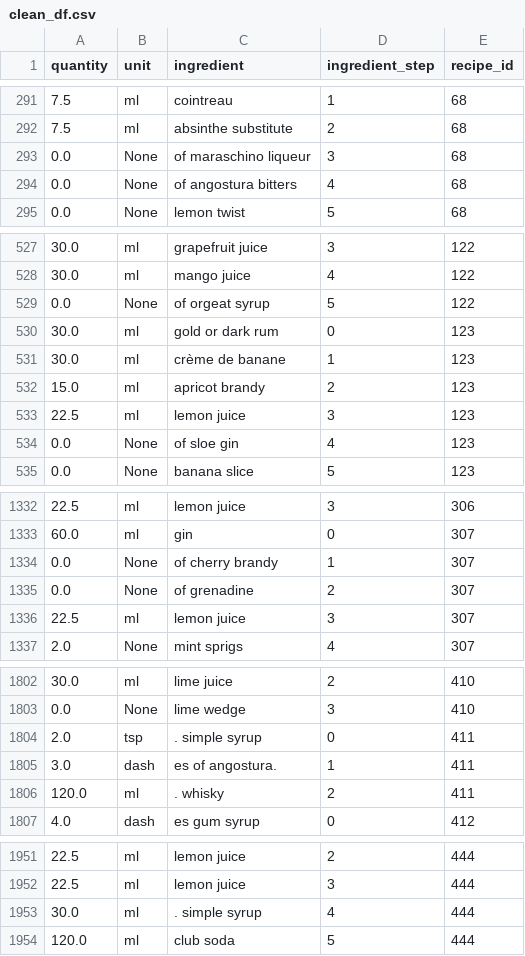
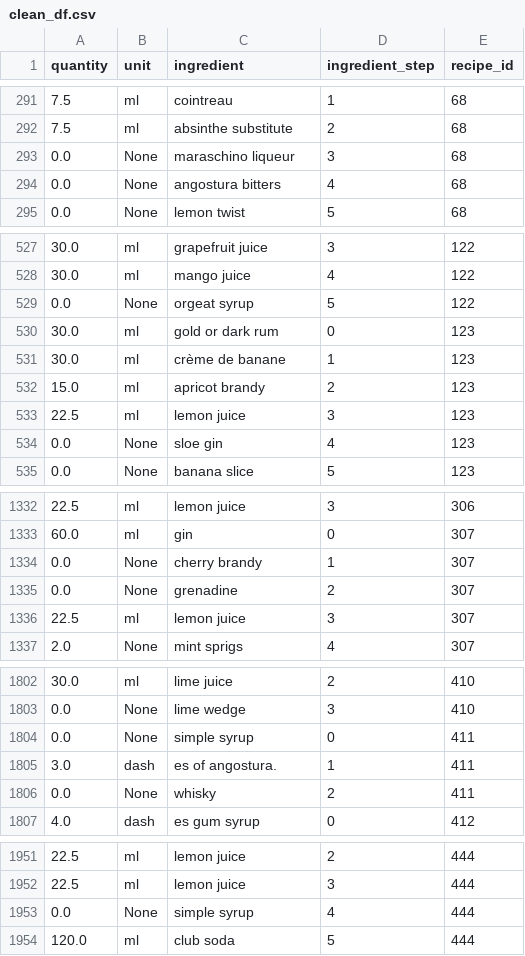
Before and after one commit to CSergiy/AI-Cocktails, a CSV file: Notebooks/clean_df.csv, drawn as a sheet; only a part is shown, gaps mark what is left out; the diff covers the shown part only.

```diff
--- a/Notebooks/clean_df.csv
+++ b/Notebooks/clean_df.csv
@@ -292,4 +292,4 @@ quantity,unit,ingredient,ingredient_step,recipe_id
 7.5,ml,absinthe substitute,2,68
-0.0,None,of maraschino liqueur,3,68
-0.0,None,of angostura bitters,4,68
+0.0,None,maraschino liqueur,3,68
+0.0,None,angostura bitters,4,68
 0.0,None,lemon twist,5,68
@@ -528,3 +528,3 @@ quantity,unit,ingredient,ingredient_step,recipe_id
 30.0,ml,mango juice,4,122
-0.0,None,of orgeat  syrup,5,122
+0.0,None,orgeat  syrup,5,122
 30.0,ml,gold or dark rum,0,123
@@ -533,3 +533,3 @@ quantity,unit,ingredient,ingredient_step,recipe_id
 22.5,ml,lemon juice,3,123
-0.0,None,of sloe gin,4,123
+0.0,None,sloe gin,4,123
 0.0,None,banana slice,5,123
@@ -1333,4 +1333,4 @@ quantity,unit,ingredient,ingredient_step,recipe_id
 60.0,ml,gin,0,307
-0.0,None,of cherry brandy,1,307
-0.0,None,of grenadine,2,307
+0.0,None,cherry brandy,1,307
+0.0,None,grenadine,2,307
 22.5,ml,lemon juice,3,307
@@ -1803,5 +1803,5 @@ quantity,unit,ingredient,ingredient_step,recipe_id
 0.0,None,lime wedge,3,410
-2.0,tsp,. simple syrup,0,411
+0.0,None,simple syrup,0,411
 3.0,dash,es of angostura.,1,411
-120.0,ml,. whisky,2,411
+0.0,None,whisky,2,411
 4.0,dash,es gum syrup,0,412
@@ -1952,3 +1952,3 @@ quantity,unit,ingredient,ingredient_step,recipe_id
 22.5,ml,lemon juice,3,444
-30.0,ml,. simple syrup,4,444
+0.0,None,simple syrup,4,444
 120.0,ml,club soda,5,444
```
Also changed, not shown: 2 added rows, 2 removed rows and 108 edited cells elsewhere in this file, 1 other file.
